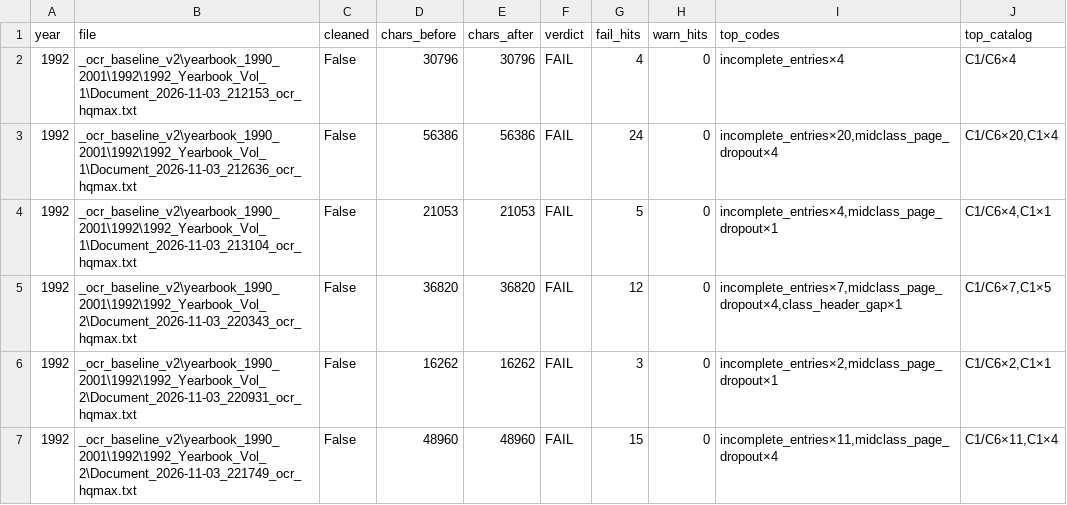
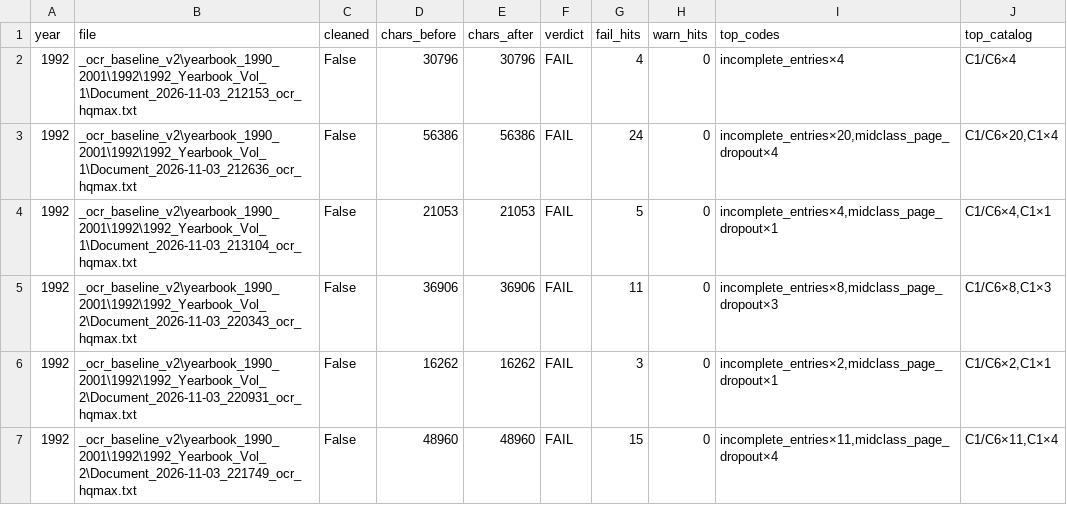
Before and after one commit to mwtorq/jrtca_results, a CSV file: _b6b_ingest_audit_1992.csv, drawn as a sheet.

Commit message:
Insert Bitch Pups header before Hannie on 1992 Doc 220343.
Page-3 4th-6th is a new bitch-pup class after completed Dog Pups, not a midclass continuation.

```diff
--- a/_b6b_ingest_audit_1992.csv
+++ b/_b6b_ingest_audit_1992.csv
@@ -4,3 +4,3 @@ year,file,cleaned,chars_before,chars_after,verdict,fail_hits,warn_hits,top_codes
 1992,_ocr_baseline_v2\yearbook_1990_2001\1992\1992_Yearbook_Vol_1\Document_2026-11-03_213104_ocr_hqmax.txt,False,21053,21053,FAIL,5,0,"incomplete_entries×4,midclass_page_dropout×1","C1/C6×4,C1×1"
-1992,_ocr_baseline_v2\yearbook_1990_2001\1992\1992_Yearbook_Vol_2\Document_2026-11-03_220343_ocr_hqmax.txt,False,36820,36820,FAIL,12,0,"incomplete_entries×7,midclass_page_dropout×4,class_header_gap×1","C1/C6×7,C1×5"
+1992,_ocr_baseline_v2\yearbook_1990_2001\1992\1992_Yearbook_Vol_2\Document_2026-11-03_220343_ocr_hqmax.txt,False,36906,36906,FAIL,11,0,"incomplete_entries×8,midclass_page_dropout×3","C1/C6×8,C1×3"
 1992,_ocr_baseline_v2\yearbook_1990_2001\1992\1992_Yearbook_Vol_2\Document_2026-11-03_220931_ocr_hqmax.txt,False,16262,16262,FAIL,3,0,"incomplete_entries×2,midclass_page_dropout×1","C1/C6×2,C1×1"
```
Also changed, not shown: 5 other files.
